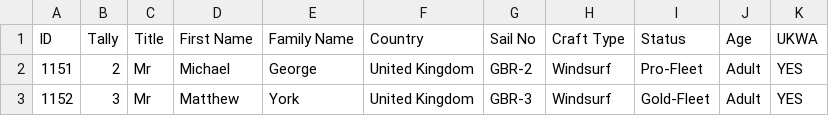
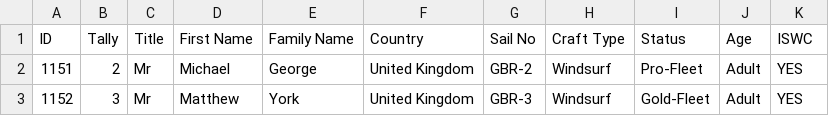
Before and after one commit to Logiqx/wst-results, a CSV file: events/2023/config/entrants.csv, drawn as a sheet; only a part is shown.

Commit message:
Prep work for ISWC heat results

```diff
--- a/events/2023/config/entrants.csv
+++ b/events/2023/config/entrants.csv
@@ -1,2 +1,2 @@
-ID,Tally,Title,First Name,Family Name,Country,Sail No,Craft Type,Status,Age,UKWA
+ID,Tally,Title,First Name,Family Name,Country,Sail No,Craft Type,Status,Age,ISWC
 1151,2,Mr,Michael,George,United Kingdom,GBR-2,Windsurf,Pro-Fleet,Adult,YES
```
Also changed, not shown: 12 other files.
